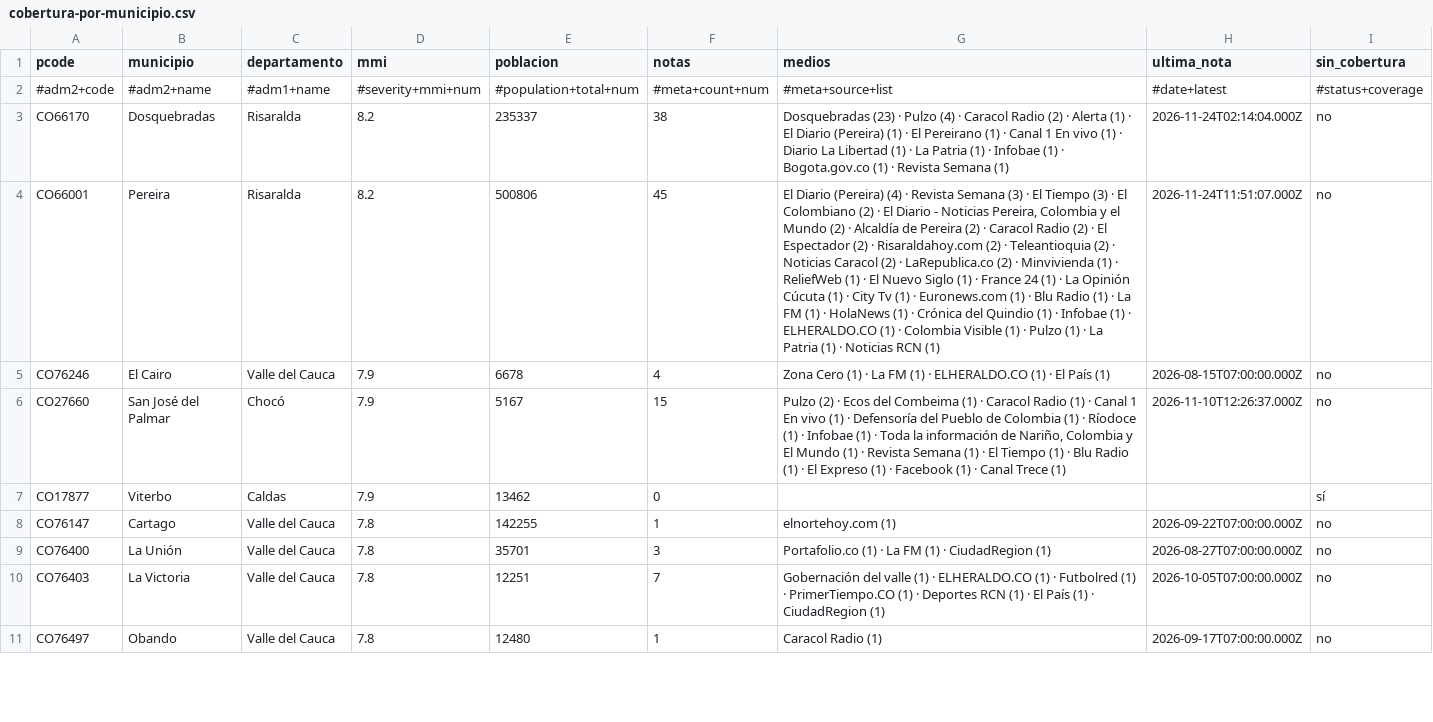
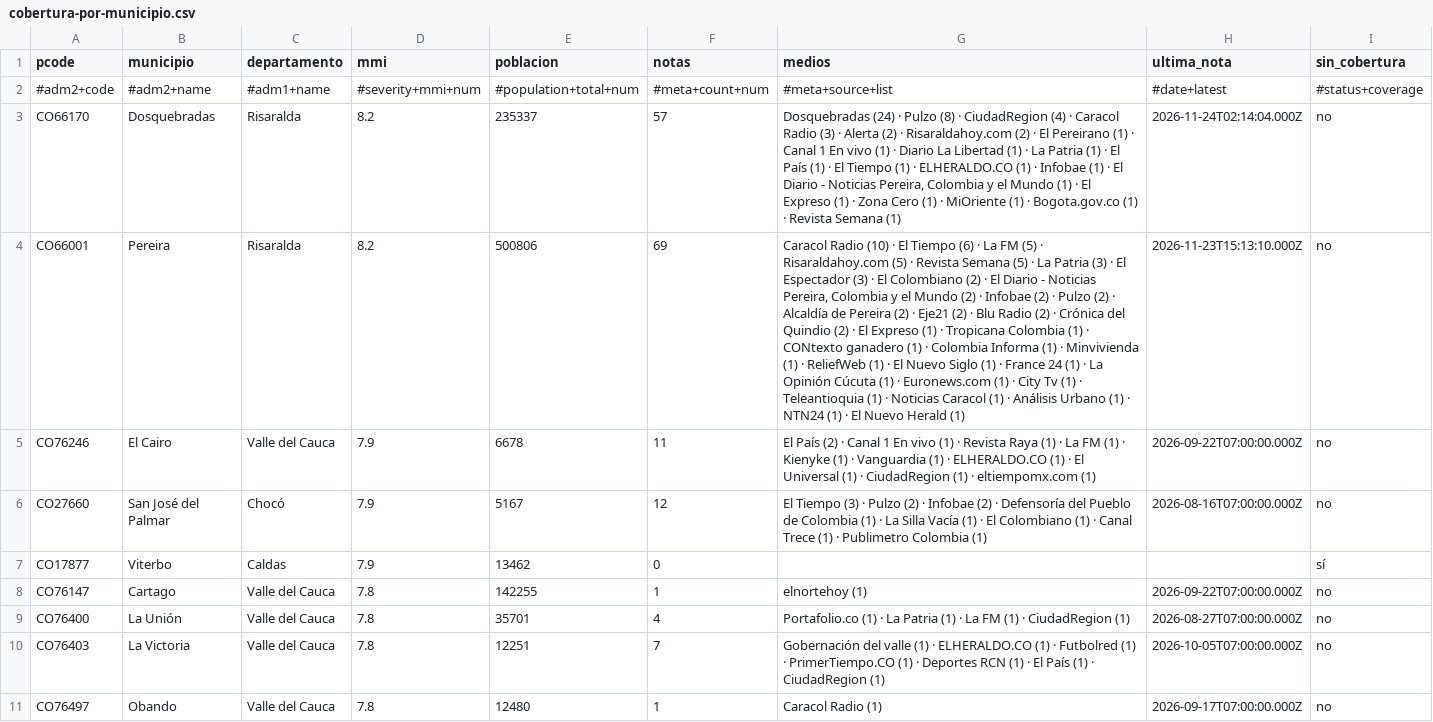
Before and after one commit to YesidAlmanzaGamba/report_cali, a CSV file: data/export/cobertura-por-municipio.csv, drawn as a sheet; only a part is shown; the diff covers the shown part only; the diff names each change by its address in the sheet, - before the commit and + after, or states it on an @@ line.

```diff
--- a/data/export/cobertura-por-municipio.csv
+++ b/data/export/cobertura-por-municipio.csv
-F3 (notas): 38
+F3 (notas): 57
-G3 (medios): Dosquebradas (23) · Pulzo (4) · Caracol Radio (2) · Alerta (1) · El Diario (Pereira) (1) · El Pereirano (1) · Canal 1 En vivo (1) · Diario La Libertad (1) · La Patria (1) · Infobae (1) ·…
+G3 (medios): Dosquebradas (24) · Pulzo (8) · CiudadRegion (4) · Caracol Radio (3) · Alerta (2) · Risaraldahoy.com (2) · El Pereirano (1) · Canal 1 En vivo (1) · Diario La Libertad (1) · La Patria (1) · El País (1) · El Tiempo (1) · ELHERALDO.CO (1) · Infobae (1) · El Diario - Noticias Pereira, Colombia y el Mundo (1) · El Expreso (1) · Zona Cero (1) · MiOriente (1) ·…
-F4 (notas): 45
+F4 (notas): 69
-G4 (medios): El Diario (Pereira) (4) · Revista Semana (3) · El Tiempo (3) · El Colombiano (2) · El Diario - Noticias Pereira, Colombia y el Mundo (2) · Alcaldía de Pereira (2) · Caracol Radio (2) · El Espectador (2) · Risaraldahoy.com (2) · Teleantioquia (2) · Noticias Caracol (2) · LaRepublica.co (2) · Minvivienda (1) · ReliefWeb (1) · El Nuevo Siglo (1) · France 24 (1) · La Opinión Cúcuta (1) · City Tv (1) · Euronews.com (1) · Blu Radio (1) · La FM (1) · HolaNews (1) · Crónica del Quindio (1) · Infobae (1) · ELHERALDO.CO (1) · Colombia Visible (1) · Pulzo (1) · La Patria (1) · Noticias RCN (1)
+G4 (medios): Caracol Radio (10) · El Tiempo (6) · La FM (5) · Risaraldahoy.com (5) · Revista Semana (5) · La Patria (3) · El Espectador (3) · El Colombiano (2) · El Diario - Noticias Pereira, Colombia y el Mundo (2) · Infobae (2) · Pulzo (2) · Alcaldía de Pereira (2) · Eje21 (2) · Blu Radio (2) · Crónica del Quindio (2) · El Expreso (1) · Tropicana Colombia (1) · CONtexto ganadero (1) · Colombia Informa (1) · Minvivienda (1) · ReliefWeb (1) · El Nuevo Siglo (1) · France 24 (1) · La Opinión Cúcuta (1) · Euronews.com (1) · City Tv (1) · Teleantioquia (1) · Noticias Caracol (1) · Análisis Urbano (1) · NTN24 (1) · El Nuevo Herald (1)
-H4 (ultima_nota): 2026-11-24T11:51:07.000Z
+H4 (ultima_nota): 2026-11-23T15:13:10.000Z
-F5 (notas): 4
+F5 (notas): 11
-G5 (medios): Zona Cero (1) · La FM (1) · ELHERALDO.CO (1) · El País (1)
+G5 (medios): El País (2) · Canal 1 En vivo (1) · Revista Raya (1) · La FM (1) · Kienyke (1) · Vanguardia (1) · ELHERALDO.CO (1) · El Universal (1) · CiudadRegion (1) · eltiempomx.com (1)
-H5 (ultima_nota): 2026-08-15T07:00:00.000Z
+H5 (ultima_nota): 2026-09-22T07:00:00.000Z
-F6 (notas): 15
+F6 (notas): 12
-G6 (medios): Pulzo (2) · Ecos del Combeima (1) · Caracol Radio (1) · Canal 1 En vivo (1) · Defensoría del Pueblo de Colombia (1) · Ríodoce (1) · Infobae (1) · Toda la información de Nariño, Colombia y El Mundo (1) · Revista Semana (1) · El Tiempo (1) · Blu Radio (1) · El Expreso (1) · Facebook (1) · Canal Trece (1)
+G6 (medios): El Tiempo (3) · Pulzo (2) · Infobae (2) · Defensoría del Pueblo de Colombia (1) · La Silla Vacía (1) · El Colombiano (1) · Canal Trece (1) · Publimetro Colombia (1)
-H6 (ultima_nota): 2026-11-10T12:26:37.000Z
+H6 (ultima_nota): 2026-08-16T07:00:00.000Z
-G8 (medios): elnortehoy.com (1)
+G8 (medios): elnortehoy (1)
-F9 (notas): 3
+F9 (notas): 4
-G9 (medios): …· La FM (1)…
+G9 (medios): …· La Patria (1) · La FM (1)…
```
Also changed, not shown: 4 added rows, 3 removed rows and 52 edited cells elsewhere in this file, 4 other files.
